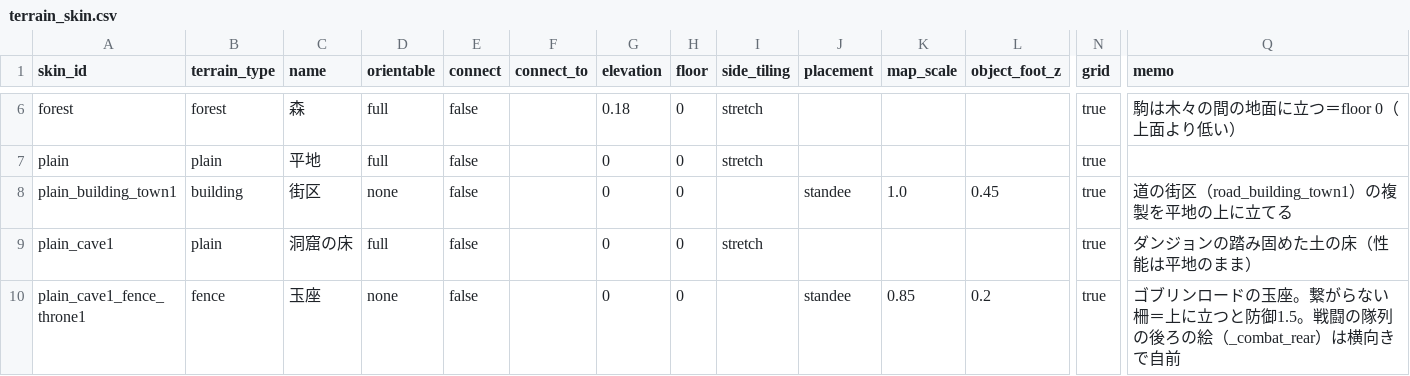
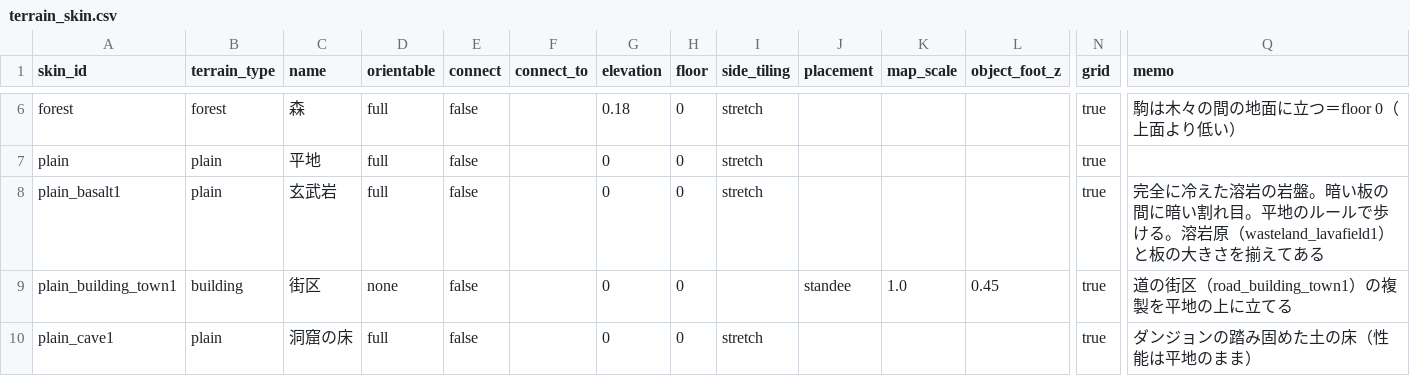
Before and after one commit to sway11466/senaris, a CSV file: godot/data/terrain/terrain_skin.csv, drawn as a sheet; only a part is shown, gaps mark what is left out; the shorter side is filled out with more unchanged rows; rows hold the shown columns only; the diff names each change by its address in the sheet, - before the commit and + after, or states it on an @@ line.

```diff
--- a/godot/data/terrain/terrain_skin.csv
+++ b/godot/data/terrain/terrain_skin.csv
+row 8: plain_basalt1 | plain | 玄武岩 | full | false |  | 0 | 0 | stretch |  |  |  | true | 完全に冷えた溶岩の岩盤。暗い板の間に暗い割れ目。平地のルールで歩ける。溶岩原（wasteland_lavafield1）と板の大きさを揃えてある
```
Also changed, not shown: godot/data/i18n/names.csv, 19 other files.
